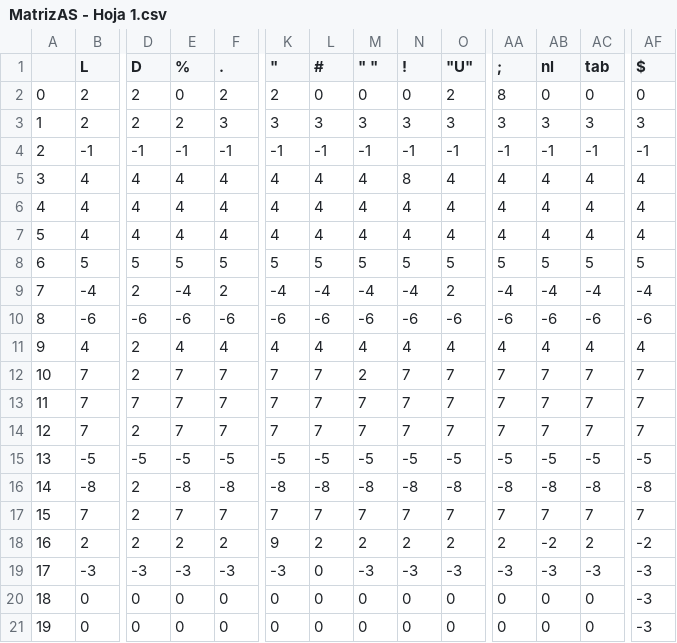
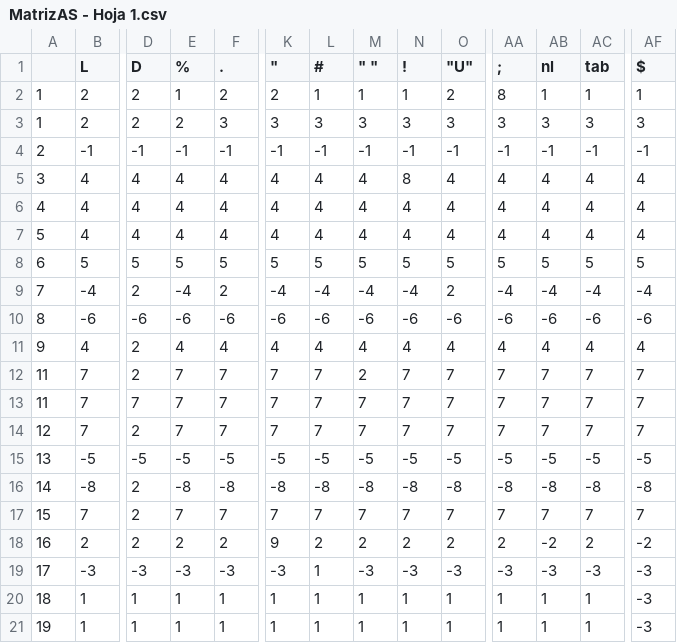
Before and after one commit to asoutrelle/Compilador-AM, a CSV file: MatrizAS - Hoja 1.csv, drawn as a sheet; only a part is shown, gaps mark what is left out; removed rows and columns are numbered as before the commit, all else as after; rows hold the shown columns only; the diff names each change by its address in the sheet, - before the commit and + after, or states it on an @@ line.

```diff
--- a/MatrizAS - Hoja 1.csv
+++ b/MatrizAS - Hoja 1.csv
-A2: 0
+A2: 1
-E2 (%): 0
+E2 (%): 1
-L2 (#): 0
+L2 (#): 1
-M2 (" "): 0
+M2 (" "): 1
-N2 (!): 0
+N2 (!): 1
-AB2 (nl): 0
+AB2 (nl): 1
-AC2 (tab): 0
+AC2 (tab): 1
-AF2 ($): 0
+AF2 ($): 1
-A12: 10
+A12: 11
-L19 (#): 0
+L19 (#): 1
-row 20: 18 | 0 | 0 | 0 | 0 | 0 | 0 | 0 | 0 | 0 | 0 | 0 | 0 | -3
-row 21: 19 | 0 | 0 | 0 | 0 | 0 | 0 | 0 | 0 | 0 | 0 | 0 | 0 | -3
+row 20: 18 | 1 | 1 | 1 | 1 | 1 | 1 | 1 | 1 | 1 | 1 | 1 | 1 | -3
+row 21: 19 | 1 | 1 | 1 | 1 | 1 | 1 | 1 | 1 | 1 | 1 | 1 | 1 | -3
```
Also changed, not shown: 1 other file.
